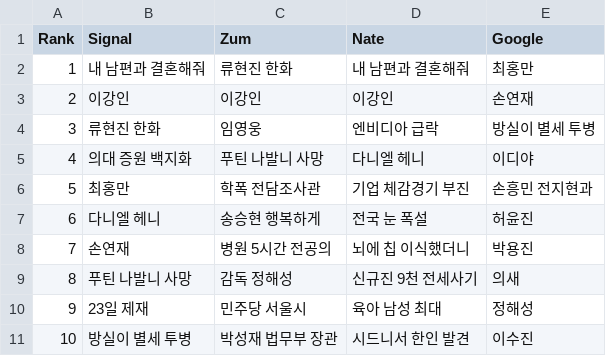
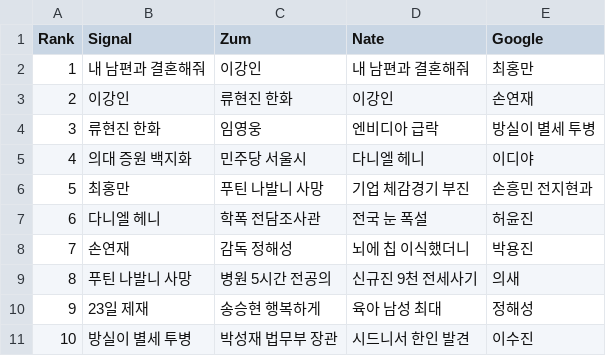
Before and after one commit to TrackerIssues/0301_TeleCollectData, a CSV file: dfMsg.csv, drawn as a sheet.

```diff
--- a/dfMsg.csv
+++ b/dfMsg.csv
@@ -1,11 +1,11 @@
 Rank,Signal,Zum,Nate,Google
-1,내 남편과 결혼해줘,류현진 한화,내 남편과 결혼해줘,최홍만
-2,이강인,이강인,이강인,손연재
+1,내 남편과 결혼해줘,이강인,내 남편과 결혼해줘,최홍만
+2,이강인,류현진 한화,이강인,손연재
 3,류현진 한화,임영웅,엔비디아 급락,방실이 별세 투병
-4,의대 증원 백지화,푸틴 나발니 사망,다니엘 헤니,이디야
-5,최홍만,학폭 전담조사관,기업 체감경기 부진,손흥민 전지현과
-6,다니엘 헤니,송승현 행복하게,전국 눈 폭설,허윤진
-7,손연재,병원 5시간 전공의,뇌에 칩 이식했더니,박용진
-8,푸틴 나발니 사망,감독 정해성,신규진 9천 전세사기,의새
-9,23일 제재,민주당 서울시,육아 남성 최대,정해성
+4,의대 증원 백지화,민주당 서울시,다니엘 헤니,이디야
+5,최홍만,푸틴 나발니 사망,기업 체감경기 부진,손흥민 전지현과
+6,다니엘 헤니,학폭 전담조사관,전국 눈 폭설,허윤진
+7,손연재,감독 정해성,뇌에 칩 이식했더니,박용진
+8,푸틴 나발니 사망,병원 5시간 전공의,신규진 9천 전세사기,의새
+9,23일 제재,송승현 행복하게,육아 남성 최대,정해성
 10,방실이 별세 투병,박성재 법무부 장관,시드니서 한인 발견,이수진
```
Also changed, not shown: dfKeyWord.csv.
